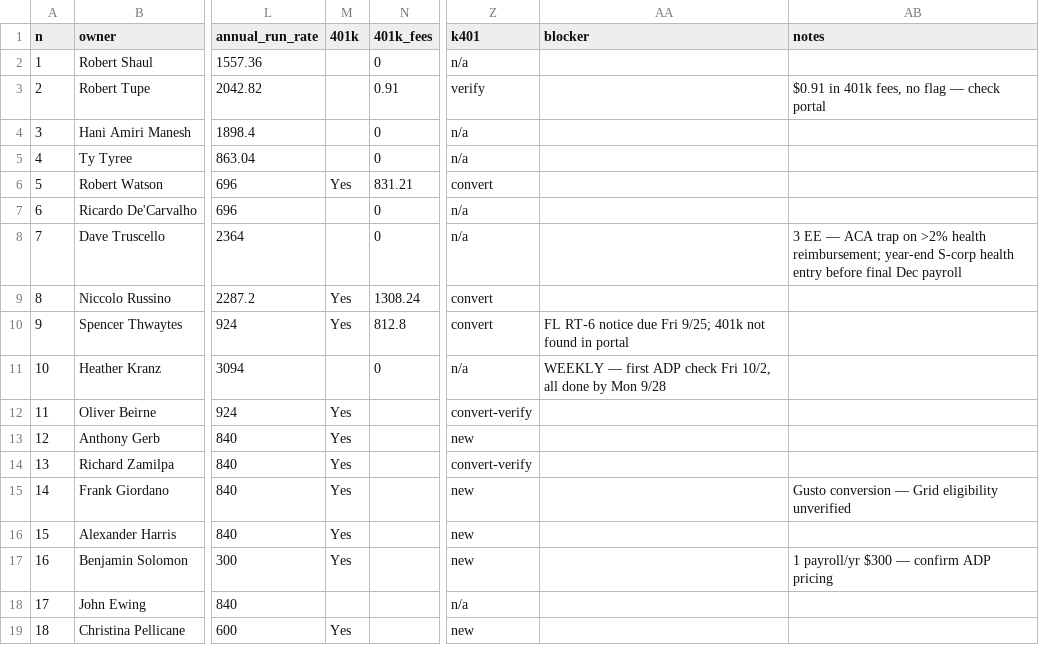
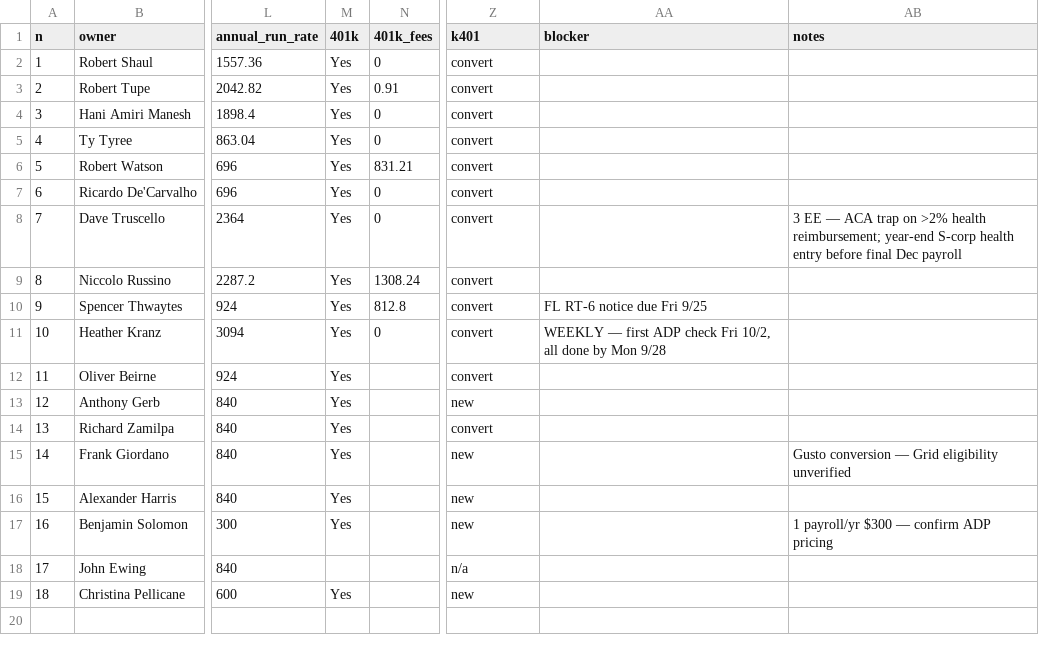
Before and after one commit to elicolman41-code/adppartners, a CSV file: output/stephen/stephen_clients_master.csv, drawn as a sheet; only a part is shown, gaps mark what is left out; the diff names each change by its address in the sheet, - before the commit and + after, or states it on an @@ line.

```diff
--- a/output/stephen/stephen_clients_master.csv
+++ b/output/stephen/stephen_clients_master.csv
-M2:M5 (401k): (empty)
+M2:M5 (401k): Yes
-Z2 (k401): n/a
+Z2 (k401): convert
-Z3 (k401): verify
+Z3 (k401): convert
-AB3 (notes): $0.91 in 401k fees, no flag — check portal
+AB3 (notes): (empty)
-Z4:Z5 (k401): n/a
+Z4:Z5 (k401): convert
-M7:M8 (401k): (empty)
+M7:M8 (401k): Yes
-Z7:Z8 (k401): n/a
+Z7:Z8 (k401): convert
-AA10 (blocker): FL RT-6 notice due Fri 9/25; 401k not found in portal
+AA10 (blocker): FL RT-6 notice due Fri 9/25
-M11 (401k): (empty)
+M11 (401k): Yes
-Z11 (k401): n/a
+Z11 (k401): convert
-Z12 (k401): convert-verify
+Z12 (k401): convert
-Z14 (k401): convert-verify
+Z14 (k401): convert
```
Also changed, not shown: 2 other files.
